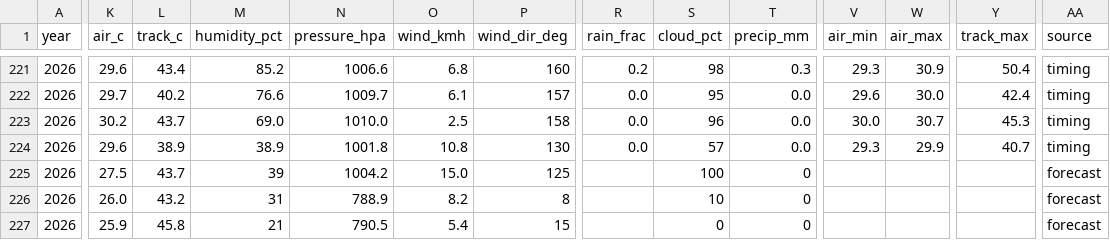
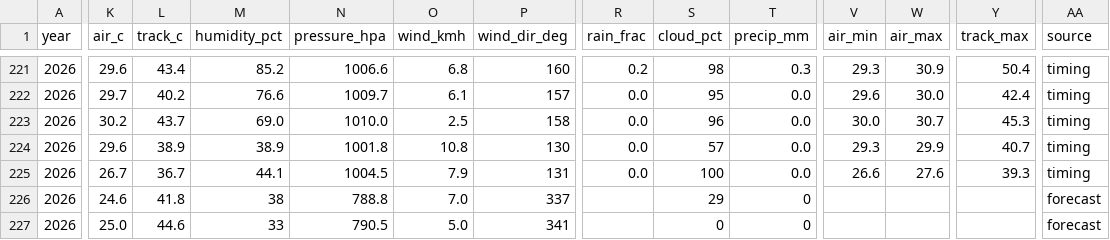
Before and after one commit to hammerwork/F1TrueConditions, a CSV file: data/f1_weather_db.csv, drawn as a sheet; only a part is shown, gaps mark what is left out; the diff covers the shown part only; the diff names each change by its address in the sheet, - before the commit and + after, or states it on an @@ line.

```diff
--- a/data/f1_weather_db.csv
+++ b/data/f1_weather_db.csv
-K225 (air_c): 27.5
+K225 (air_c): 26.7
-L225 (track_c): 43.7
+L225 (track_c): 36.7
-M225 (humidity_pct): 39
+M225 (humidity_pct): 44.1
-N225 (pressure_hpa): 1004.2
+N225 (pressure_hpa): 1004.5
-O225 (wind_kmh): 15.0
+O225 (wind_kmh): 7.9
-P225 (wind_dir_deg): 125
+P225 (wind_dir_deg): 131
-R225 (rain_frac): (empty)
+R225 (rain_frac): 0.0
-T225 (precip_mm): 0
+T225 (precip_mm): 0.0
-V225 (air_min): (empty)
+V225 (air_min): 26.6
-W225 (air_max): (empty)
+W225 (air_max): 27.6
-Y225 (track_max): (empty)
+Y225 (track_max): 39.3
-AA225 (source): forecast
+AA225 (source): timing
-K226 (air_c): 26.0
+K226 (air_c): 24.6
-L226 (track_c): 43.2
+L226 (track_c): 41.8
-M226 (humidity_pct): 31
+M226 (humidity_pct): 38
-N226 (pressure_hpa): 788.9
+N226 (pressure_hpa): 788.8
-O226 (wind_kmh): 8.2
+O226 (wind_kmh): 7.0
-P226 (wind_dir_deg): 8
+P226 (wind_dir_deg): 337
-S226 (cloud_pct): 10
+S226 (cloud_pct): 29
-K227 (air_c): 25.9
+K227 (air_c): 25.0
-L227 (track_c): 45.8
+L227 (track_c): 44.6
-M227 (humidity_pct): 21
+M227 (humidity_pct): 33
-O227 (wind_kmh): 5.4
+O227 (wind_kmh): 5.0
-P227 (wind_dir_deg): 15
+P227 (wind_dir_deg): 341
```
Also changed, not shown: 17 edited cells elsewhere in this file, data/f1_weather_practice.csv, data/f1_weather_segments.csv.
